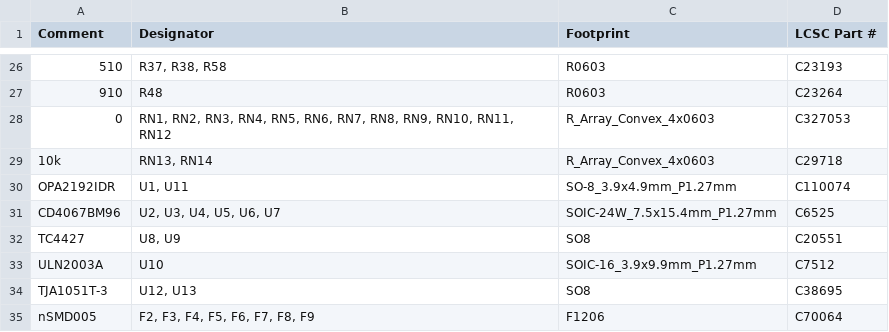
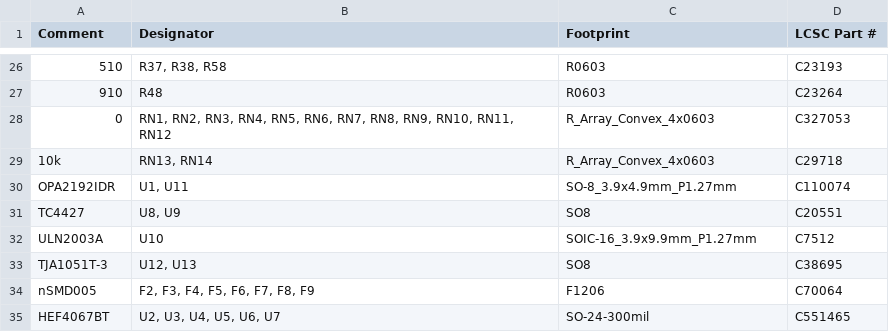
Before and after one commit to rusefi/stim, a CSV file: digital_inputs/boards/digital_inputs-c/board/digital_inputs-c-BOM-JLC.csv, drawn as a sheet; only a part is shown, gaps mark what is left out.

```diff
--- a/digital_inputs/boards/digital_inputs-c/board/digital_inputs-c-BOM-JLC.csv
+++ b/digital_inputs/boards/digital_inputs-c/board/digital_inputs-c-BOM-JLC.csv
@@ -30,3 +30,2 @@ Comment,Designator,Footprint,LCSC Part #
 "OPA2192IDR","U1, U11","SO-8_3.9x4.9mm_P1.27mm","C110074"
-"CD4067BM96","U2, U3, U4, U5, U6, U7","SOIC-24W_7.5x15.4mm_P1.27mm","C6525"
 "TC4427","U8, U9","SO8","C20551"
@@ -35 +34,2 @@ Comment,Designator,Footprint,LCSC Part #
 "nSMD005","F2, F3, F4, F5, F6, F7, F8, F9","F1206","C70064"
+"HEF4067BT","U2, U3, U4, U5, U6, U7","SO-24-300mil","C551465"
```
Also changed, not shown: digital_inputs/boards/digital_inputs-c/board/misc/digital_inputs-c-BOM.csv, 32 other files.
